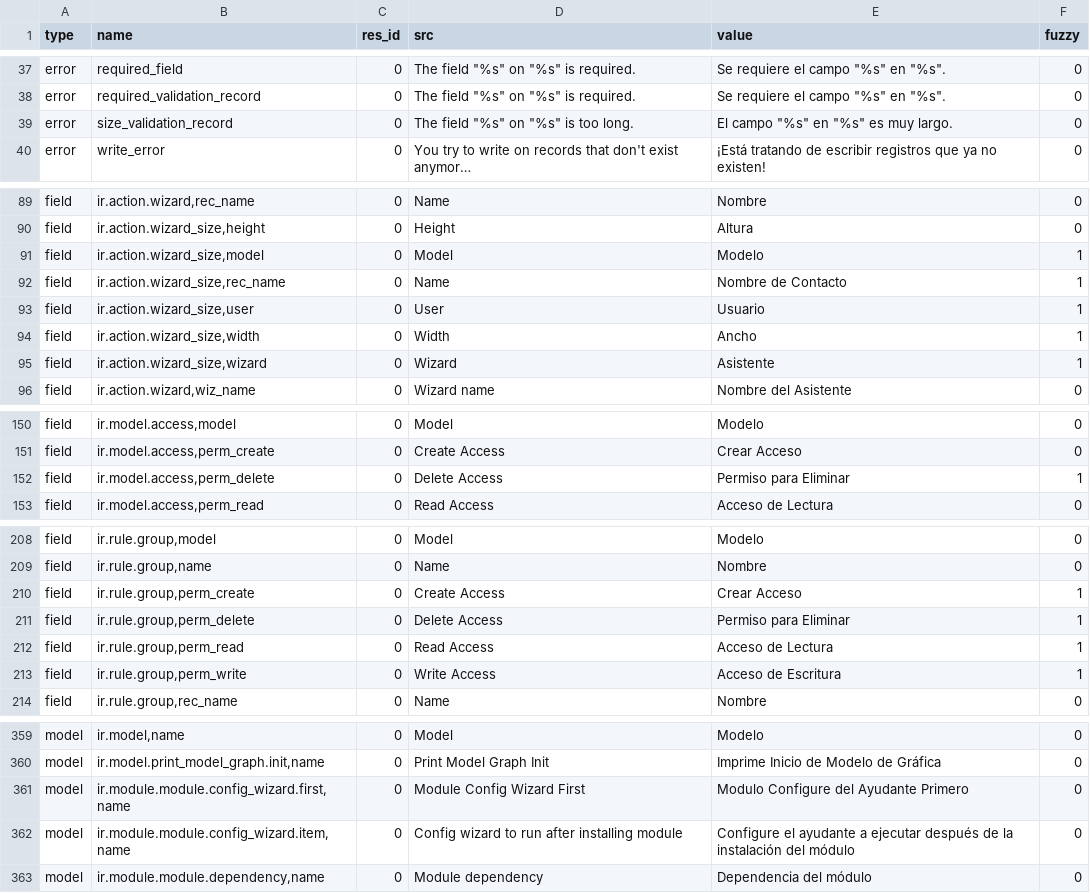
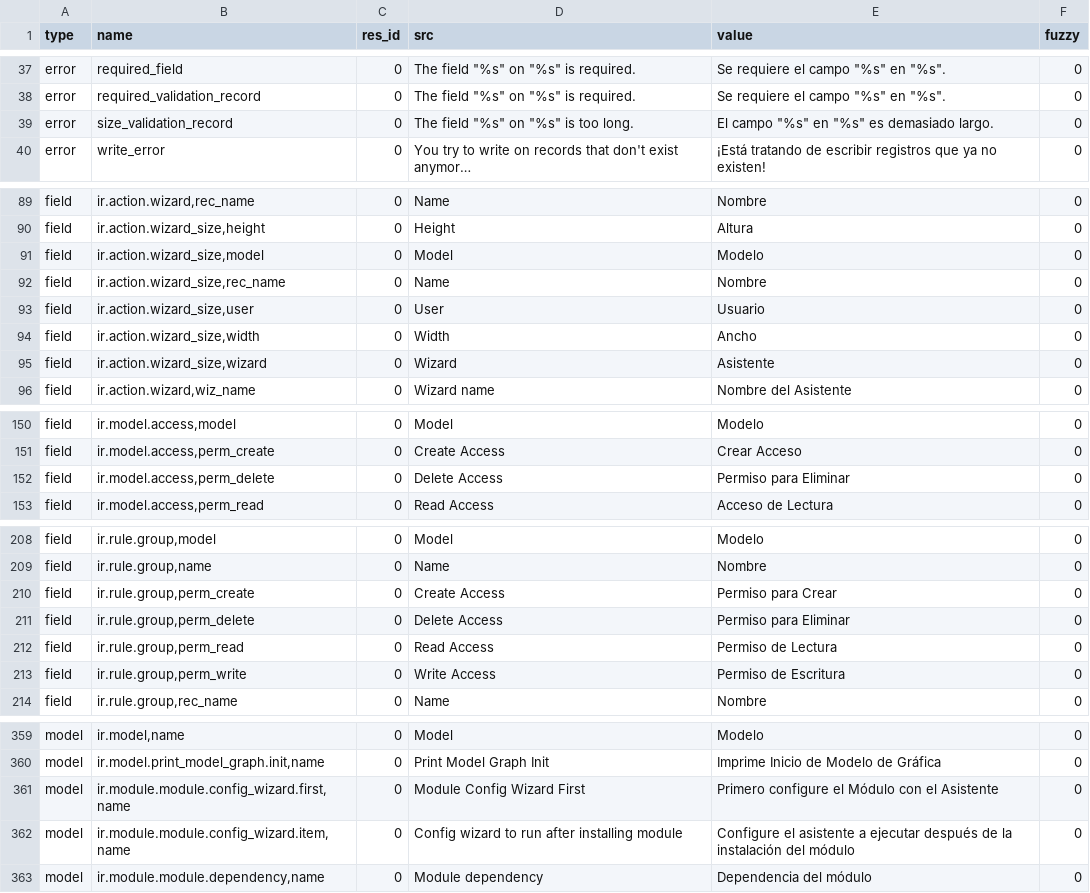
Before and after one commit to tryton/trytond, a CSV file: trytond/ir/es_CO.csv, drawn as a sheet; only a part is shown, gaps mark what is left out; long unchanged cells end in …; the diff covers the shown part only; the diff names each change by its address in the sheet, - before the commit and + after, or states it on an @@ line.

Commit message:
updated es_CO translation

```diff
--- a/trytond/ir/es_CO.csv
+++ b/trytond/ir/es_CO.csv
-E39 (value): El campo "%s" en "%s" es muy largo.
+E39 (value): El campo "%s" en "%s" es demasiado largo.
-F91:F95 (fuzzy): 1
+F91:F95 (fuzzy): 0
-E92 (value): Nombre de Contacto
+E92 (value): Nombre
-F152 (fuzzy): 1
+F152 (fuzzy): 0
-E210 (value): Crear Acceso
+E210 (value): Permiso para Crear
-F210:F213 (fuzzy): 1
+F210:F213 (fuzzy): 0
-E212 (value): Acceso de Lectura
+E212 (value): Permiso de Lectura
-E213 (value): Acceso de Escritura
+E213 (value): Permiso de Escritura
-E361 (value): Modulo Configure del Ayudante Primero
+E361 (value): Primero configure el Módulo con el Asistente
-E362 (value): Configure el ayudante a ejecutar…
+E362 (value): Configure el asistente a ejecutar…
```
Also changed, not shown: 4 edited cells elsewhere in this file.
